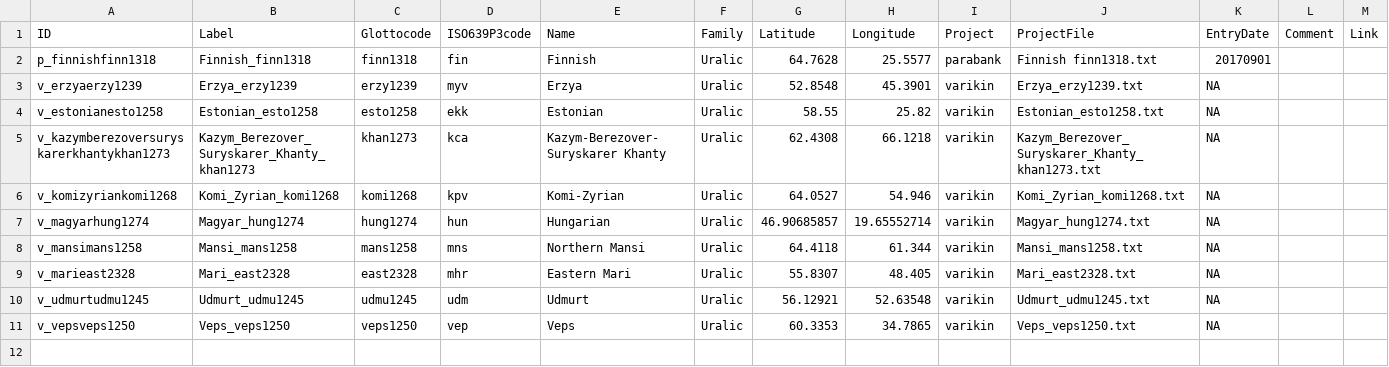
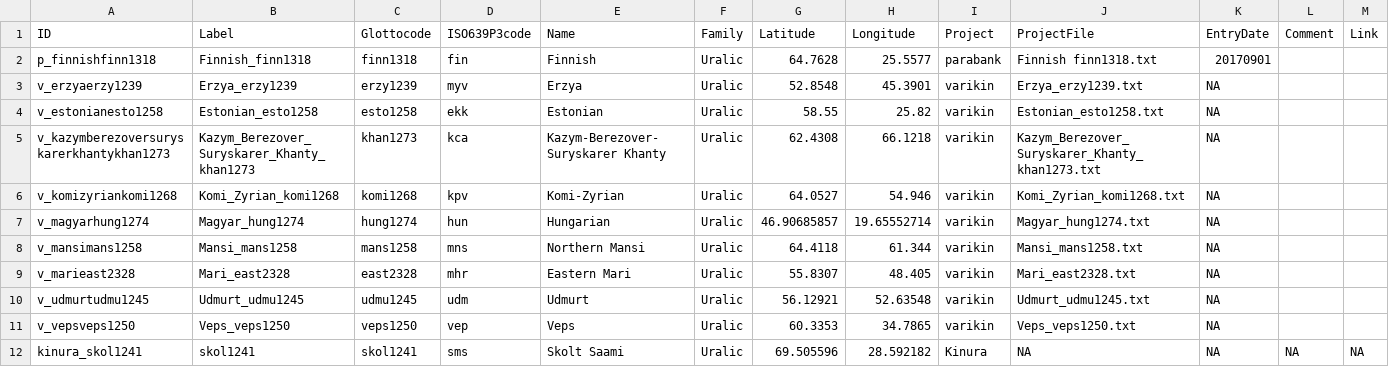
Before and after one commit to kinbank/kinura, a CSV file: kinbank/etc/languages.csv, drawn as a sheet; only a part is shown; rows hold the shown columns only; the diff names each change by its address in the sheet, - before the commit and + after, or states it on an @@ line.

Commit message:
Update languages.csv

```diff
--- a/kinbank/etc/languages.csv
+++ b/kinbank/etc/languages.csv
+row 12: kinura_skol1241 | skol1241 | skol1241 | sms | Skolt Saami | Uralic | 69.505596 | 28.592182 | Kinura | NA | NA | NA | NA
```
